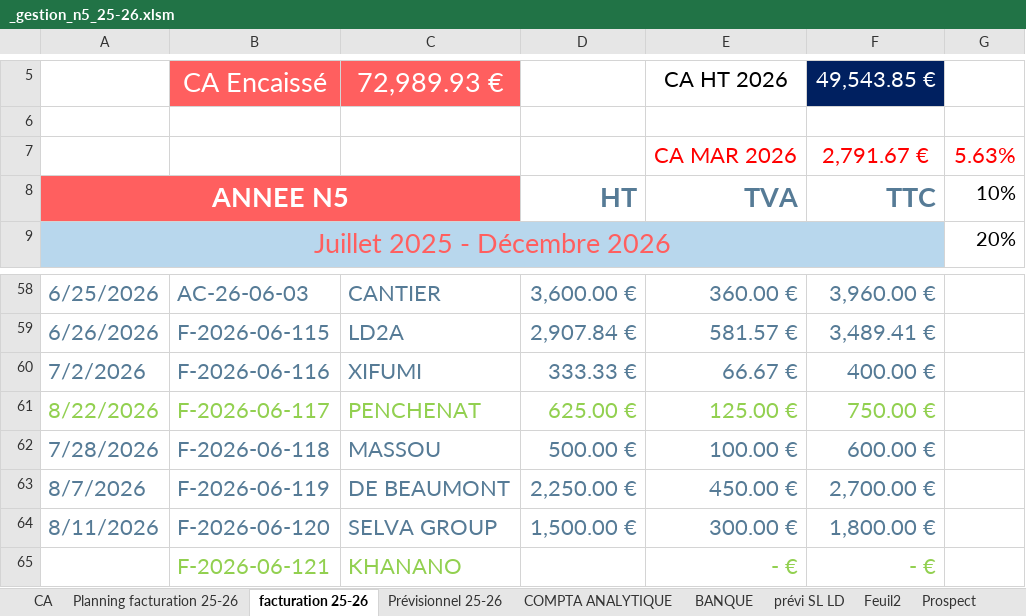
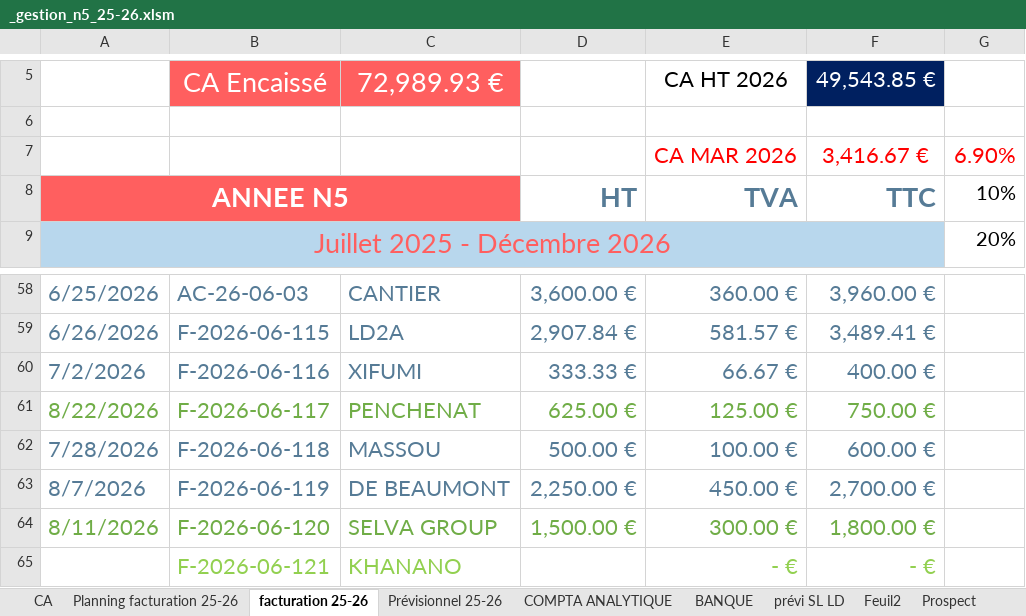
Before and after one commit to onyxarchi/gestion_voletmat, an Excel workbook: aides/_gestion_n5_25-26.xlsm, sheet facturation 25-26, drawn as a sheet; only a part is shown, gaps mark what is left out; values as stored, in another font and other column widths than the file's, no borders; 1 other sheet too large or unreadable and not compared; removed rows and columns are numbered as before the commit, all else as after; the diff names each change by its address in the sheet, - before the commit and + after, or states it on an @@ line.

```diff
--- a/aides/_gestion_n5_25-26.xlsm (sheet facturation 25-26)
+++ b/aides/_gestion_n5_25-26.xlsm (sheet facturation 25-26)
-row 7:  |  |  |  | CA MAR 2026 | 2,791.67 € | 5.63%
+row 7:  |  |  |  | CA MAR 2026 | 3,416.67 € | 6.90%
-A61:F61 text colour: #92D050
+A61:F61 text colour: #70AD47
-A64:F64 text colour: #567B96
+A64:F64 text colour: #70AD47
```
Also changed, not shown: sheet Planning facturation 25-26, 5 other files.
